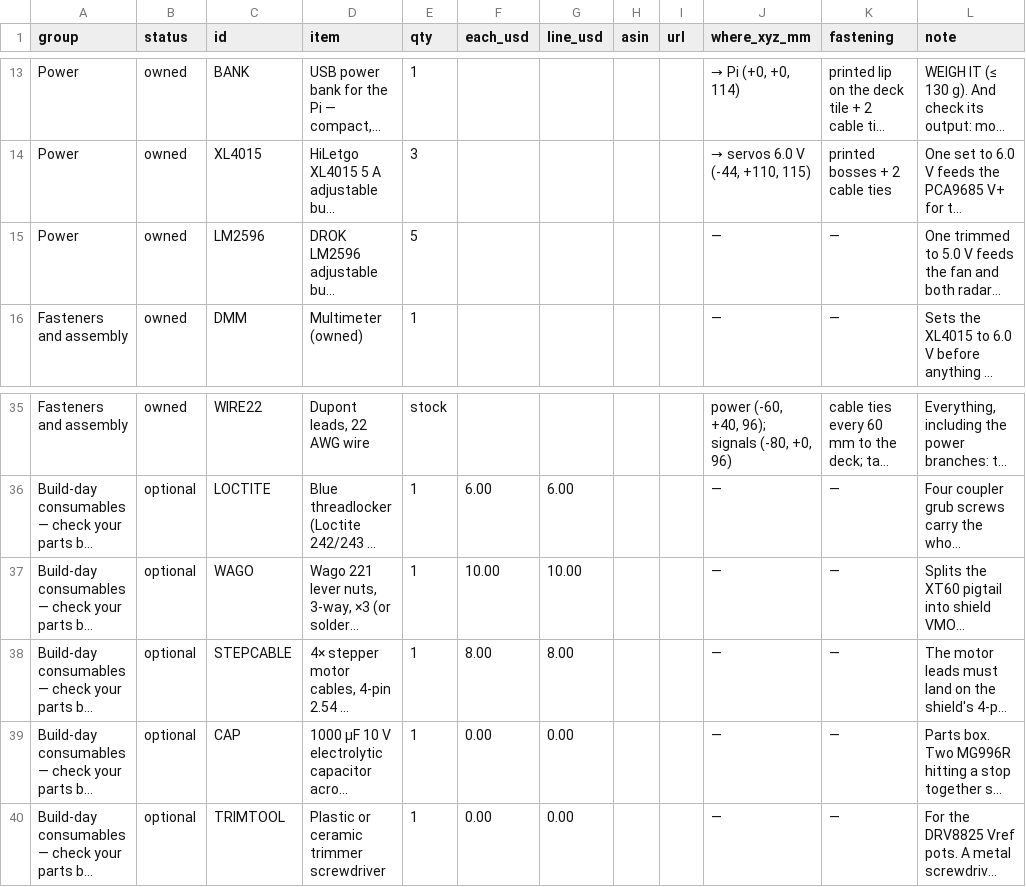
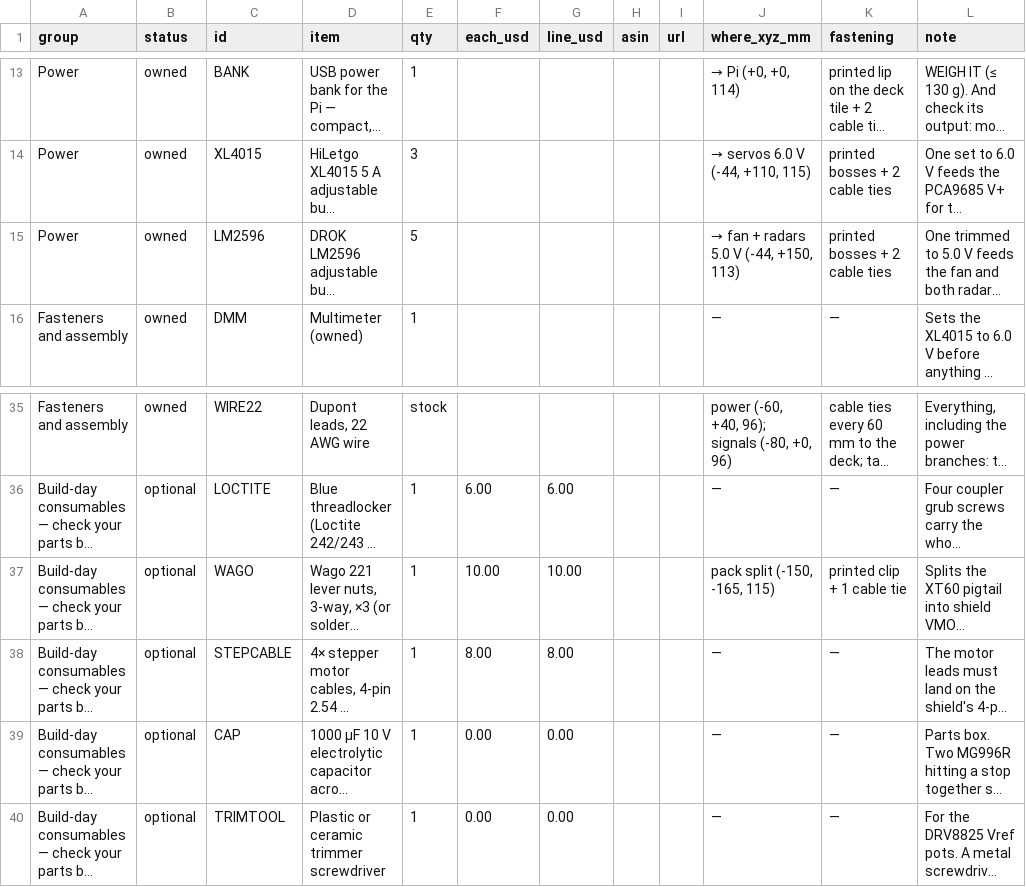
Before and after one commit to rishith-c/hound, a CSV file: bom-site/bom.csv, drawn as a sheet; only a part is shown, gaps mark what is left out; long unchanged cells end in …; the diff names each change by its address in the sheet, - before the commit and + after, or states it on an @@ line.

```diff
--- a/bom-site/bom.csv
+++ b/bom-site/bom.csv
-J15 (where_xyz_mm): —
+J15 (where_xyz_mm): → fan + radars 5.0 V (-44, +150, 113)
-K15 (fastening): —
+K15 (fastening): printed bosses + 2 cable ties
-J37 (where_xyz_mm): —
+J37 (where_xyz_mm): pack split (-150, -165, 115)
-K37 (fastening): —
+K37 (fastening): printed clip + 1 cable tie
```
Also changed, not shown: assembly.csv, bom-site/assembly.csv, 9 other files.
